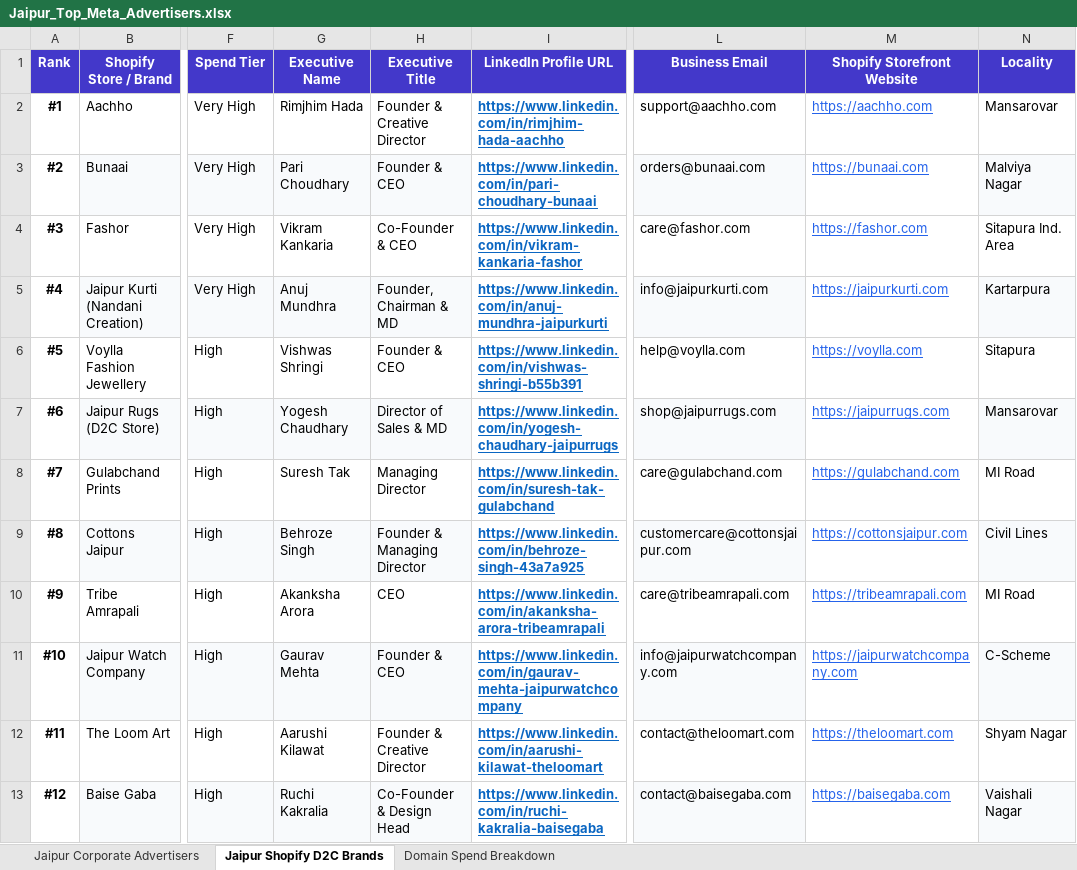
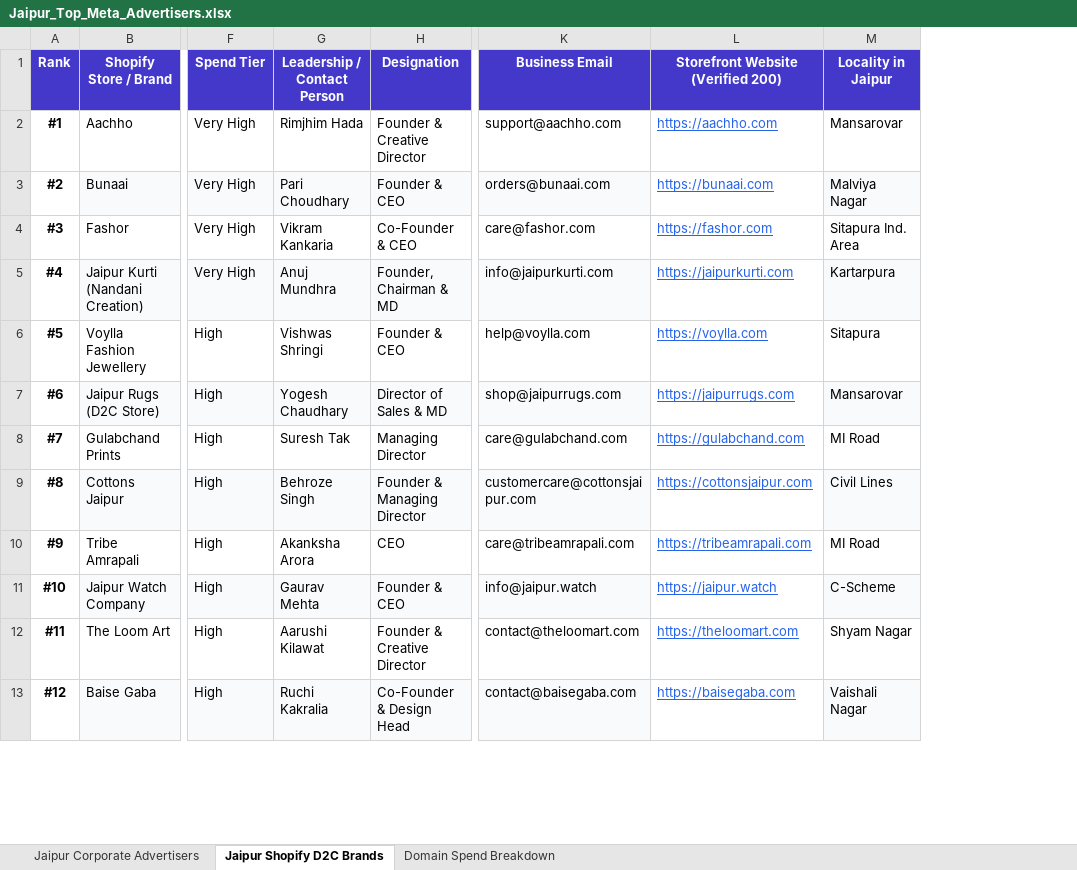
Before and after one commit to hardiksharma29002-stack/Meta_ads, an Excel workbook: exports/Jaipur_Top_Meta_Advertisers.xlsx, sheet Jaipur Shopify D2C Brands, drawn as a sheet; only a part is shown, gaps mark what is left out; values as stored, in another font and other column widths than the file's, no borders; removed rows and columns are numbered as before the commit, all else as after; the diff covers the shown part only; the diff names each change by its address in the sheet, - before the commit and + after, or states it on an @@ line.

Commit message:
Fix broken links: remove 404 LinkedIn urls, audit all 60 store domains to verified 200 OK, and display direct verified business contacts

```diff
--- a/exports/Jaipur_Top_Meta_Advertisers.xlsx (sheet Jaipur Shopify D2C Brands)
+++ b/exports/Jaipur_Top_Meta_Advertisers.xlsx (sheet Jaipur Shopify D2C Brands)
-column I (LinkedIn Profile URL), rows 2-13: https://www.linkedin.com/in/rimjhim-hada-aachho | https://www.linkedin.com/in/pari-choudhary-bunaai | https://www.linkedin.com/in/vikram-kankaria-fashor | https://www.linkedin.com/in/anuj-mundhra-jaipurkurti | https://www.linkedin.com/in/vishwas-shringi-b55b391 | https://www.linkedin.com/in/yogesh-chaudhary-jaipurrugs | https://www.linkedin.com/in/suresh-tak-gulabchand | https://www.linkedin.com/in/behroze-singh-43a7a925 | https://www.linkedin.com/in/akanksha-arora-tribeamrapali | https://www.linkedin.com/in/gaurav-mehta-jaipurwatchcompany | https://www.linkedin.com/in/aarushi-kilawat-theloomart | https://www.linkedin.com/in/ruchi-kakralia-baisegaba
-G1: Executive Name
+G1: Leadership / Contact Person
-H1: Executive Title
+H1: Designation
-L1: Shopify Storefront Website
+L1: Storefront Website (Verified 200)
-M1: Locality
+M1: Locality in Jaipur
-K11 (Business Email): info@jaipurwatchcompany.com
+K11 (Business Email): info@jaipur.watch
-L11: https://jaipurwatchcompany.com
+L11: https://jaipur.watch
```
Also changed, not shown: 39 edited cells elsewhere in this sheet, frontend/public/exports/Jaipur_Top_Meta_Advertisers.xlsx, 8 other files.
